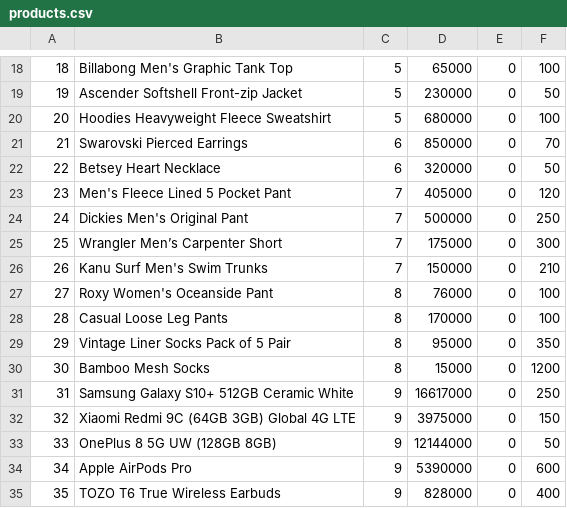
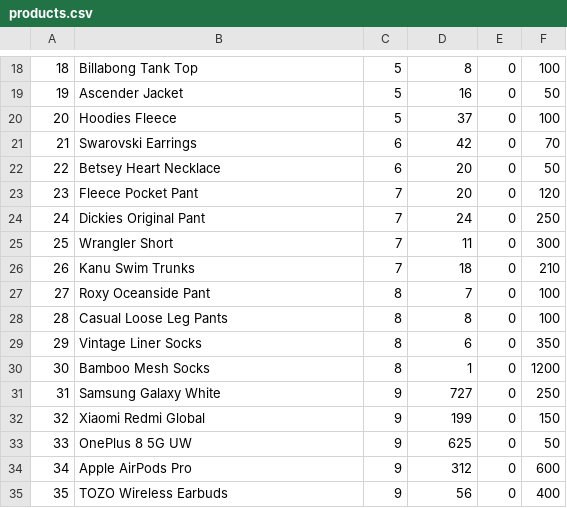
Before and after one commit to SangTran-127/Fcode-ProjectC, a CSV file: role/products.csv, drawn as a sheet; only a part is shown, gaps mark what is left out; the diff covers the shown part only.

```diff
--- a/role/products.csv
+++ b/role/products.csv
@@ -18,18 +18,18 @@
-18,Billabong Men's Graphic Tank Top,5,65000,0,100
-19,Ascender Softshell Front-zip Jacket,5,230000,0,50
-20,Hoodies Heavyweight Fleece Sweatshirt,5,680000,0,100
-21,Swarovski Pierced Earrings,6,850000,0,70
-22,Betsey Heart Necklace,6,320000,0,50
-23,Men's Fleece Lined 5 Pocket Pant,7,405000,0,120
-24,Dickies Men's Original Pant,7,500000,0,250
-25,Wrangler Men’s Carpenter Short,7,175000,0,300
-26,Kanu Surf Men's Swim Trunks,7,150000,0,210
-27,Roxy Women's Oceanside Pant,8,76000,0,100
-28,Casual Loose Leg Pants,8,170000,0,100
-29,Vintage Liner Socks Pack of 5 Pair,8,95000,0,350
-30,Bamboo Mesh Socks,8,15000,0,1200
-31,Samsung Galaxy S10+ 512GB Ceramic White,9,16617000,0,250
-32,Xiaomi Redmi 9C (64GB 3GB) Global 4G LTE,9,3975000,0,150
-33,OnePlus 8 5G UW (128GB 8GB),9,12144000,0,50
-34,Apple AirPods Pro,9,5390000,0,600
-35,TOZO T6 True Wireless Earbuds,9,828000,0,400
+18,Billabong Tank Top,5,8,0,100
+19,Ascender Jacket,5,16,0,50
+20,Hoodies Fleece,5,37,0,100
+21,Swarovski  Earrings,6,42,0,70
+22,Betsey Heart Necklace,6,20,0,50
+23, Fleece Pocket Pant,7,20,0,120
+24,Dickies Original Pant,7,24,0,250
+25,Wrangler  Short,7,11,0,300
+26,Kanu Swim Trunks,7,18,0,210
+27,Roxy Oceanside Pant,8,7,0,100
+28,Casual Loose Leg Pants,8,8,0,100
+29,Vintage Liner Socks,8,6,0,350
+30,Bamboo Mesh Socks,8,1,0,1200
+31,Samsung Galaxy White,9,727,0,250
+32,Xiaomi Redmi Global,9,199,0,150
+33,OnePlus 8 5G UW ,9,625,0,50
+34,Apple AirPods Pro,9,312,0,600
+35,TOZO Wireless Earbuds,9,56,0,400
```
Also changed, not shown: 51 edited cells elsewhere in this file.
